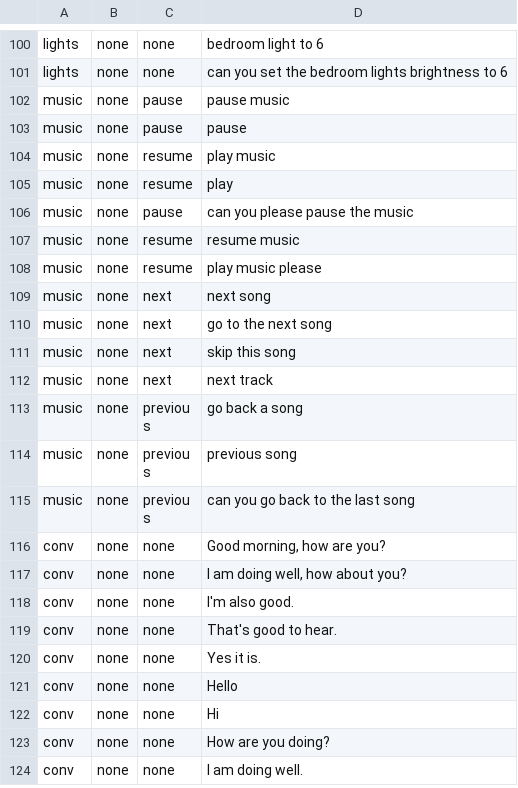
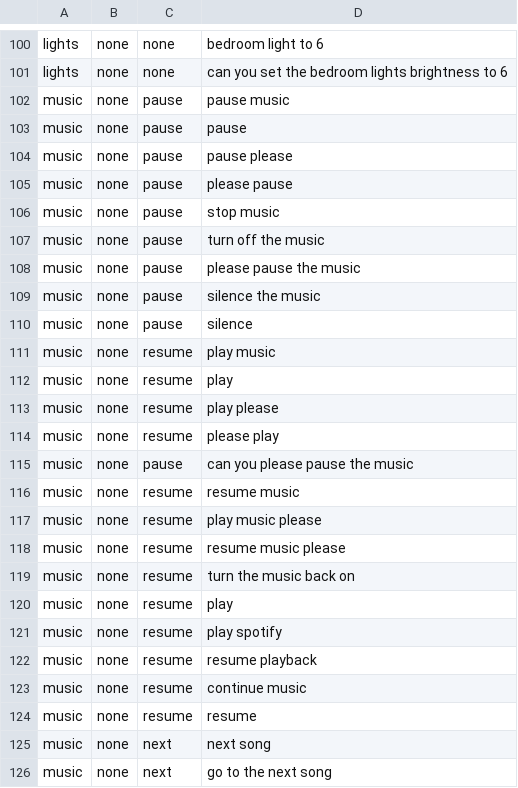
Before and after one commit to ditto-assistant/nlp_server, a CSV file: data/dataset_ditto.csv, drawn as a sheet; only a part is shown, gaps mark what is left out; the shorter side is filled out with more unchanged rows.

Commit message:
refined spotify remote commands (play, pause, next, back)

```diff
--- a/data/dataset_ditto.csv
+++ b/data/dataset_ditto.csv
@@ -103,4 +103,13 @@ music,none,pause,pause music
 music,none,pause,pause
+music,none,pause,pause please
+music,none,pause,please pause
+music,none,pause,stop music
+music,none,pause,turn off the music
+music,none,pause,please pause the music
+music,none,pause,silence the music
+music,none,pause,silence
 music,none,resume,play music
 music,none,resume,play
+music,none,resume,play please
+music,none,resume,please play
 music,none,pause,can you please pause the music
@@ -108,2 +117,9 @@ music,none,resume,resume music
 music,none,resume,play music please
+music,none,resume,resume music please
+music,none,resume,turn the music back on
+music,none,resume,play
+music,none,resume,play spotify
+music,none,resume,resume playback
+music,none,resume,continue music
+music,none,resume,resume
 music,none,next,next song
```
Also changed, not shown: data/dataset_ditto_base.csv, 21 other files.
